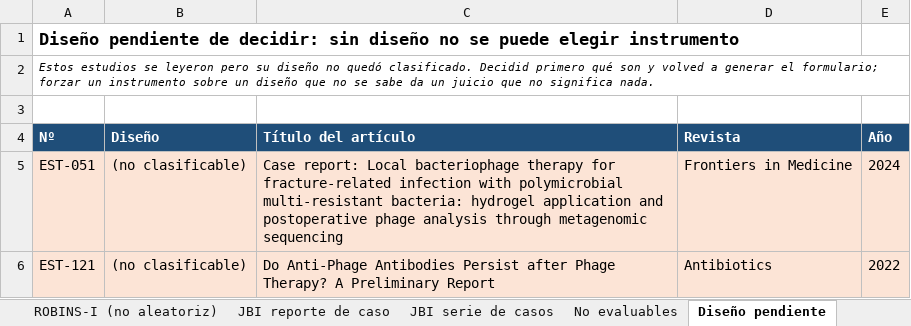
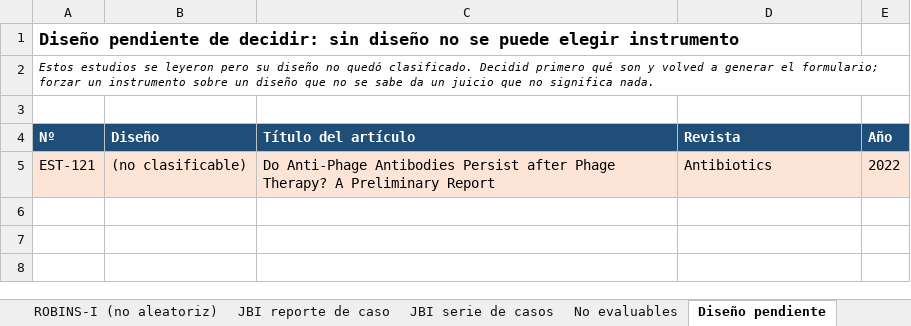
Before and after one commit to DANNY-LAB93/clo-author, an Excel workbook: revision_sistematica/riesgo_sesgo/riesgo_sesgo_danny_valdiviezo.xlsx, sheet Diseño pendiente, drawn as a sheet; values as stored, in another font and other column widths than the file's, no borders; the diff names each change by its address in the sheet, - before the commit and + after, or states it on an @@ line.

```diff
--- a/revision_sistematica/riesgo_sesgo/riesgo_sesgo_danny_valdiviezo.xlsx (sheet Diseño pendiente)
+++ b/revision_sistematica/riesgo_sesgo/riesgo_sesgo_danny_valdiviezo.xlsx (sheet Diseño pendiente)
-row 5: EST-051 | (no clasificable) | Case report: Local bacteriophage therapy for fracture-related infection with polymicrobial multi-resistant bacteria: hydrogel application and postoperative phage analysis through metagenomic sequencing | Frontiers in Medicine | 2024
```
Also changed, not shown: sheet JBI reporte de caso, revision_sistematica/riesgo_sesgo/riesgo_sesgo_nataly_trelles.xlsx, 2 other files.
